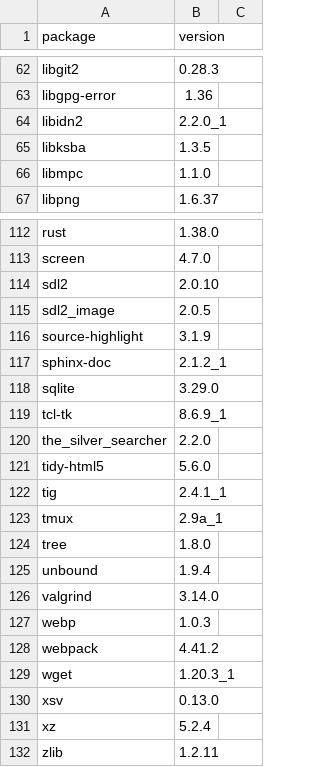
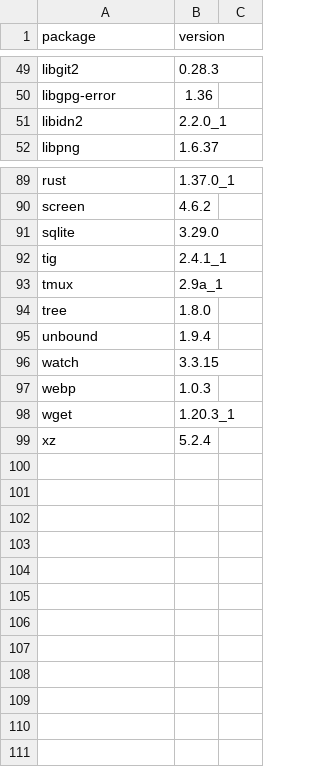
Before and after one commit to dysonance/Base, a CSV file: data/brew_packages.csv, drawn as a sheet; only a part is shown, gaps mark what is left out; removed rows and columns are numbered as before the commit, all else as after; the diff covers the shown part only; the diff names each change by its address in the sheet, - before the commit and + after, or states it on an @@ line.

```diff
--- a/data/brew_packages.csv
+++ b/data/brew_packages.csv
-row 65: libksba | 1.3.5
-row 66: libmpc | 1.1.0
-B89 (version): 1.38.0
+B89 (version): 1.37.0_1
-B90 (version): 4.7.0
+B90 (version): 4.6.2
-row 114: sdl2 | 2.0.10
-row 115: sdl2_image | 2.0.5
-row 116: source-highlight | 3.1.9
-row 117: sphinx-doc | 2.1.2_1
-row 119: tcl-tk | 8.6.9_1
-row 120: the_silver_searcher | 2.2.0
-row 121: tidy-html5 | 5.6.0
-row 126: valgrind | 3.14.0
+row 96: watch | 3.3.15
-row 128: webpack | 4.41.2
-row 130: xsv | 0.13.0
-row 132: zlib | 1.2.11
```
Also changed, not shown: 4 added rows, 25 removed rows and 5 edited cells elsewhere in this file, 1 other file.
